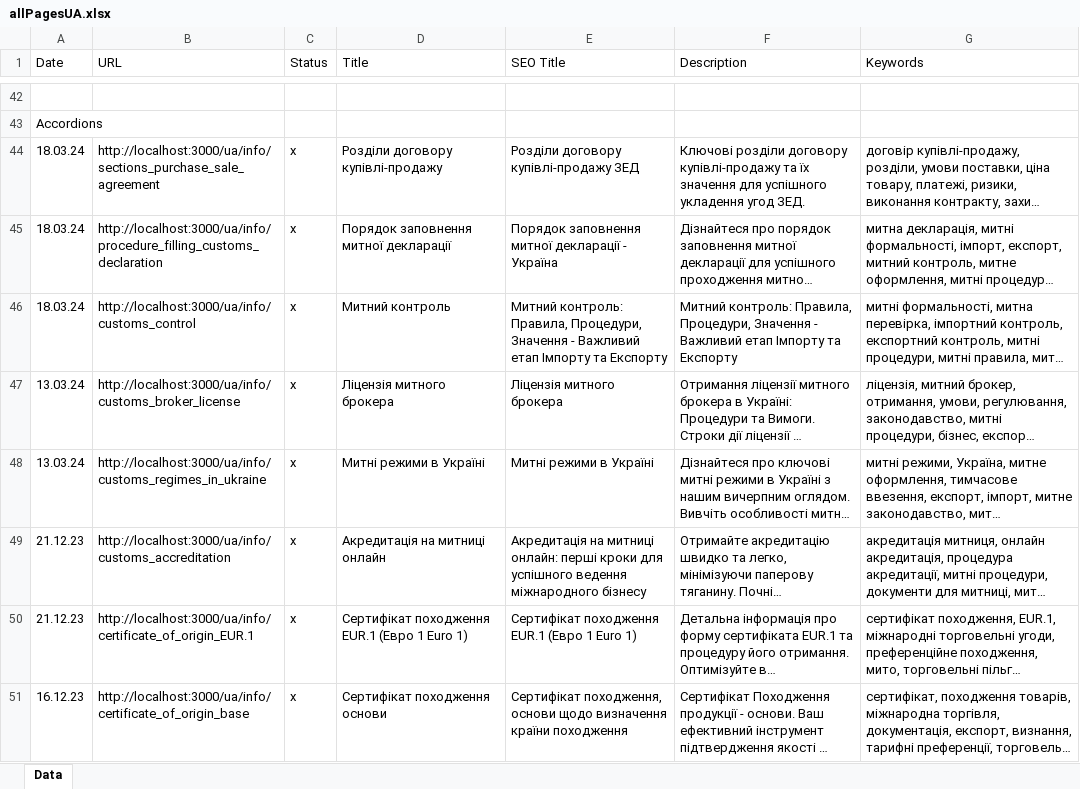
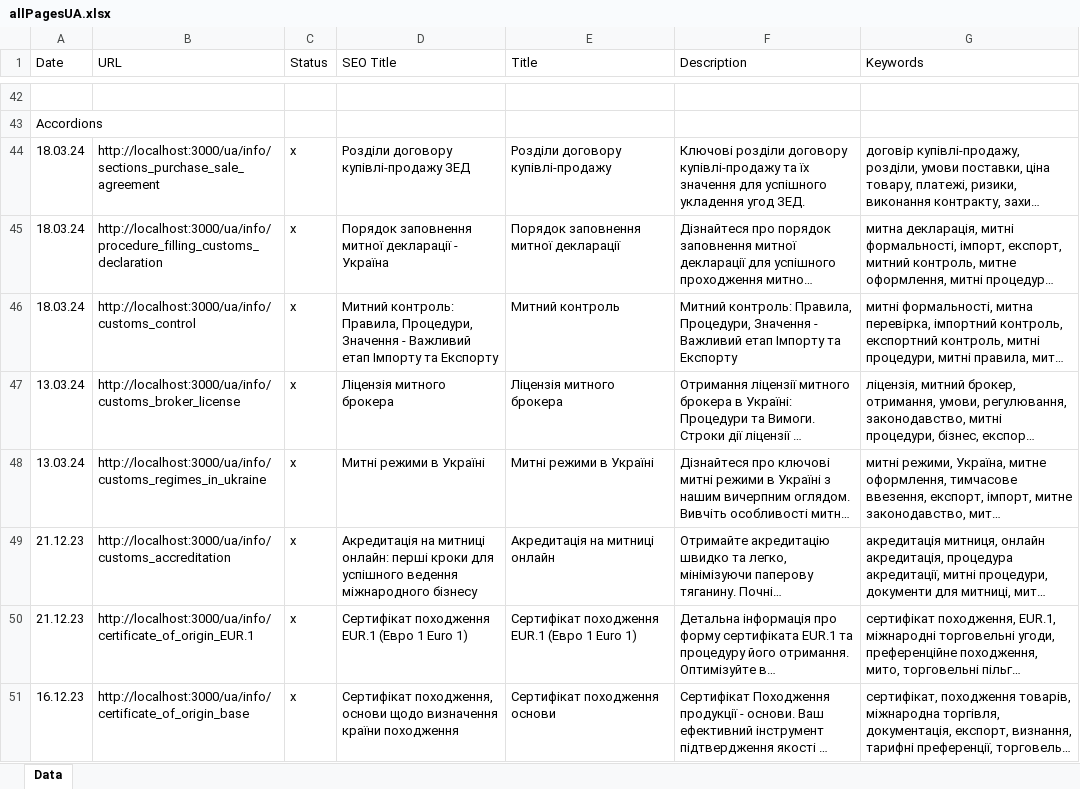
Before and after one commit to Ivanuch22/client, an Excel workbook: allPages/allPagesUA.xlsx, sheet Data, drawn as a sheet; only a part is shown, gaps mark what is left out; long unchanged cells end in …; values as stored, in another font and other column widths than the file's, no borders; the diff covers the shown part only; the diff names each change by its address in the sheet, - before the commit and + after, or states it on an @@ line.

```diff
--- a/allPages/allPagesUA.xlsx (sheet Data)
+++ b/allPages/allPagesUA.xlsx (sheet Data)
-D1: Title
+D1: SEO Title
-E1: SEO Title
+E1: Title
-D44 (SEO Title): Розділи договору купівлі-продажу
+D44 (SEO Title): Розділи договору купівлі-продажу ЗЕД
-E44 (Title): Розділи договору купівлі-продажу ЗЕД
+E44 (Title): Розділи договору купівлі-продажу
-D45 (SEO Title): Порядок заповнення митної декларації
+D45 (SEO Title): Порядок заповнення митної декларації - Україна
-E45 (Title): Порядок заповнення митної декларації - Україна
+E45 (Title): Порядок заповнення митної декларації
-D46 (SEO Title): Митний контроль
+D46 (SEO Title): Митний контроль: Правила, Процедури, Значення - Важливий етап Імпорту та Експорту
-E46 (Title): Митний контроль: Правила, Процедури, Значення - Важливий етап Імпорту та Експорту
+E46 (Title): Митний контроль
-D49 (SEO Title): …на митниці онлайн
+D49 (SEO Title): …на митниці онлайн: перші кроки для успішного ведення міжнародного бізнесу
-E49 (Title): …на митниці онлайн: перші кроки для успішного ведення міжнародного бізнесу
+E49 (Title): …на митниці онлайн
-D51 (SEO Title): Сертифікат походження основи
+D51 (SEO Title): Сертифікат походження, основи щодо визначення країни походження
-E51 (Title): Сертифікат походження, основи щодо визначення країни походження
+E51 (Title): Сертифікат походження основи
```
Also changed, not shown: 4 added rows and 16 edited cells elsewhere in this sheet, allPages/allPagesEN.xlsx, allPages/allPagesRU.xlsx, 8 other files.
